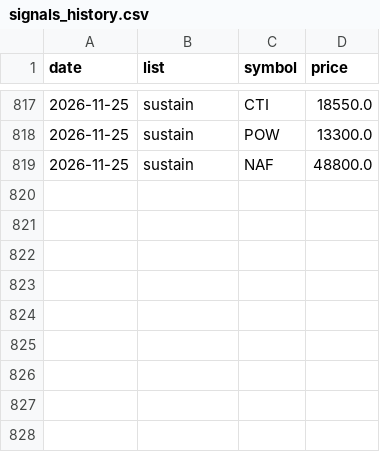
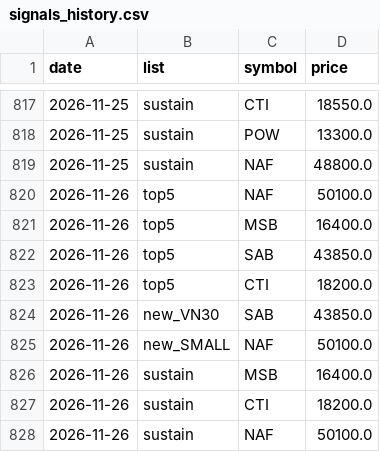
Before and after one commit to cuulv1995/cuulv-stock, a CSV file: data/signals_history.csv, drawn as a sheet; only a part is shown, gaps mark what is left out; the diff names each change by its address in the sheet, - before the commit and + after, or states it on an @@ line.

```diff
--- a/data/signals_history.csv
+++ b/data/signals_history.csv
+row 820: 2026-11-26 | top5 | NAF | 50100.0
+row 821: 2026-11-26 | top5 | MSB | 16400.0
+row 822: 2026-11-26 | top5 | SAB | 43850.0
+row 823: 2026-11-26 | top5 | CTI | 18200.0
+row 824: 2026-11-26 | new_VN30 | SAB | 43850.0
+row 825: 2026-11-26 | new_SMALL | NAF | 50100.0
+row 826: 2026-11-26 | sustain | MSB | 16400.0
+row 827: 2026-11-26 | sustain | CTI | 18200.0
+row 828: 2026-11-26 | sustain | NAF | 50100.0
```
Also changed, not shown: 5 other files.
